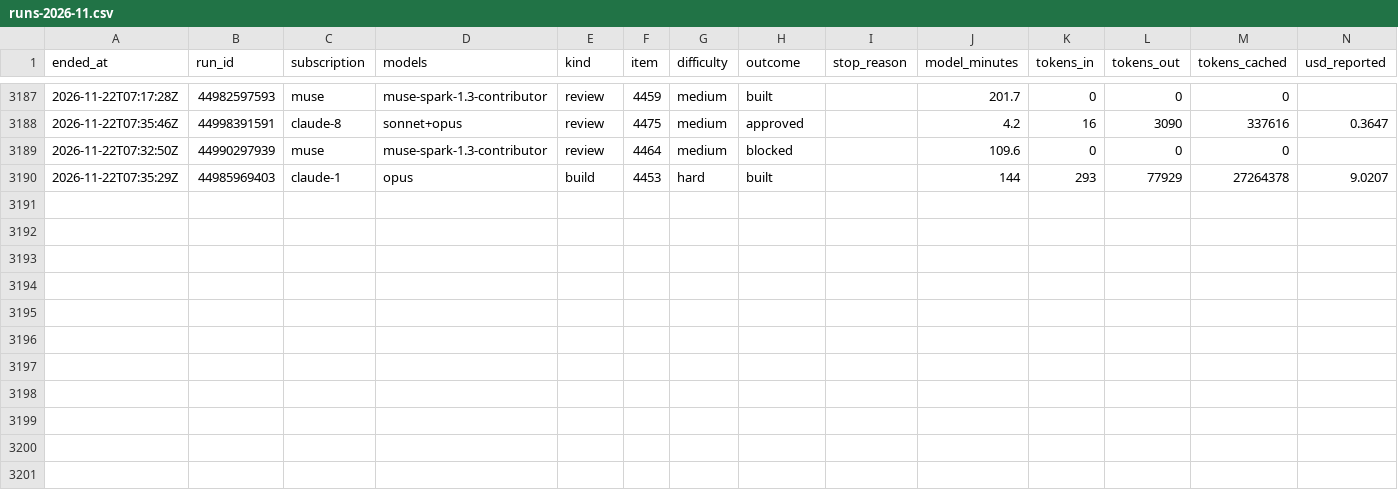
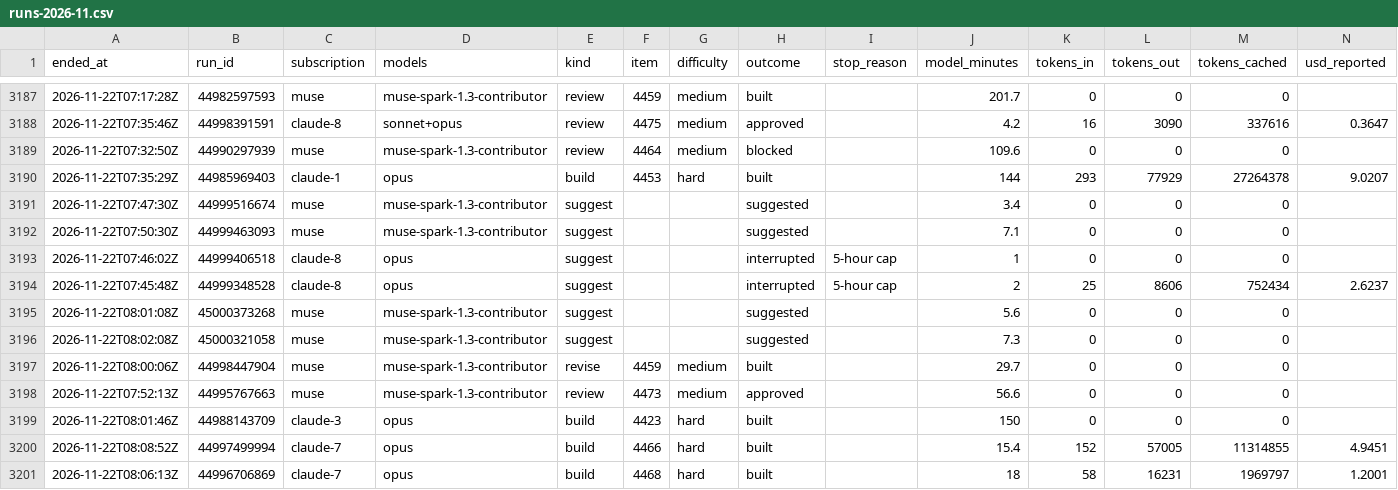
Before and after one commit to Jlore-Studios/JackiOh, a CSV file: usage/runs-2026-11.csv, drawn as a sheet; only a part is shown, gaps mark what is left out; rows hold the shown columns only; the diff names each change by its address in the sheet, - before the commit and + after, or states it on an @@ line.

Commit message:
usage: 111 row(s), 0 session(s), 0 week(s) [skip ci]

```diff
--- a/usage/runs-2026-11.csv
+++ b/usage/runs-2026-11.csv
+row 3191: 2026-11-22T07:47:30Z | 44999516674 | muse | muse-spark-1.3-contributor | suggest |  |  | suggested |  | 3.4 | 0 | 0 | 0
+row 3192: 2026-11-22T07:50:30Z | 44999463093 | muse | muse-spark-1.3-contributor | suggest |  |  | suggested |  | 7.1 | 0 | 0 | 0
+row 3193: 2026-11-22T07:46:02Z | 44999406518 | claude-8 | opus | suggest |  |  | interrupted | 5-hour cap | 1 | 0 | 0 | 0
+row 3194: 2026-11-22T07:45:48Z | 44999348528 | claude-8 | opus | suggest |  |  | interrupted | 5-hour cap | 2 | 25 | 8606 | 752434 | 2.6237
+row 3195: 2026-11-22T08:01:08Z | 45000373268 | muse | muse-spark-1.3-contributor | suggest |  |  | suggested |  | 5.6 | 0 | 0 | 0
+row 3196: 2026-11-22T08:02:08Z | 45000321058 | muse | muse-spark-1.3-contributor | suggest |  |  | suggested |  | 7.3 | 0 | 0 | 0
+row 3197: 2026-11-22T08:00:06Z | 44998447904 | muse | muse-spark-1.3-contributor | revise | 4459 | medium | built |  | 29.7 | 0 | 0 | 0
+row 3198: 2026-11-22T07:52:13Z | 44995767663 | muse | muse-spark-1.3-contributor | review | 4473 | medium | approved |  | 56.6 | 0 | 0 | 0
+row 3199: 2026-11-22T08:01:46Z | 44988143709 | claude-3 | opus | build | 4423 | hard | built |  | 150 | 0 | 0 | 0
+row 3200: 2026-11-22T08:08:52Z | 44997499994 | claude-7 | opus | build | 4466 | hard | built |  | 15.4 | 152 | 57005 | 11314855 | 4.9451
+row 3201: 2026-11-22T08:06:13Z | 44996706869 | claude-7 | opus | build | 4468 | hard | built |  | 18 | 58 | 16231 | 1969797 | 1.2001
```
Also changed, not shown: usage/pools-2026-11.csv, 2 other files.
